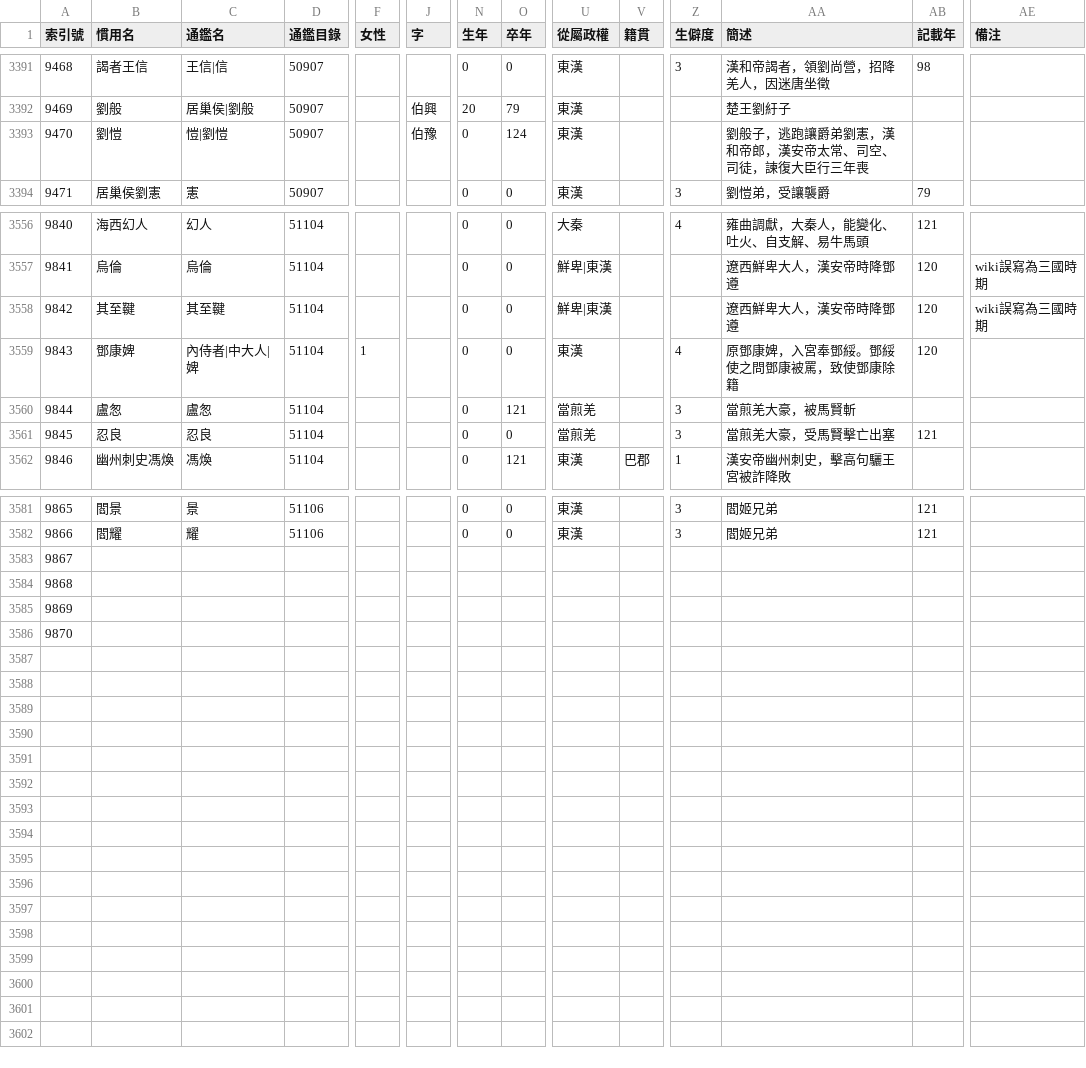
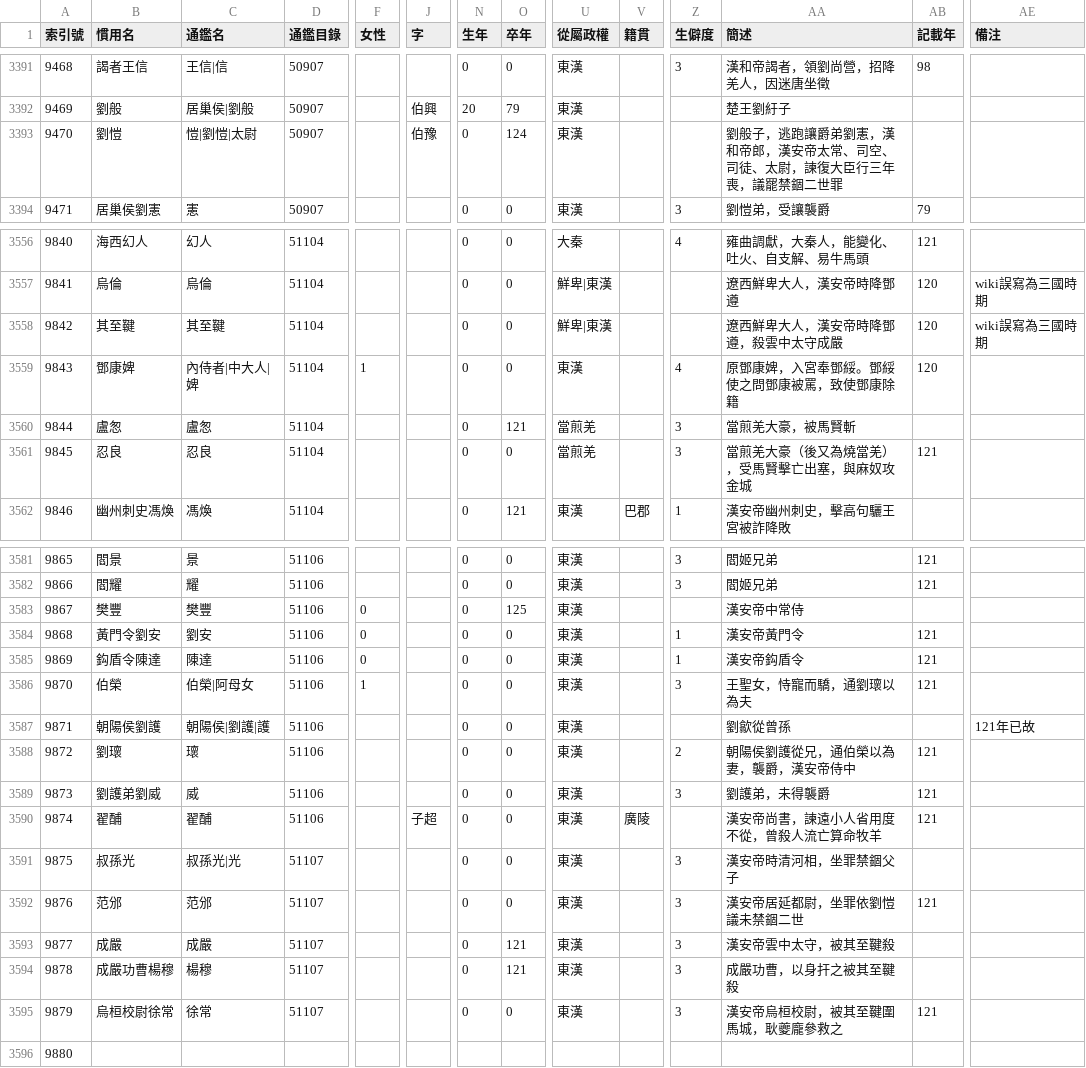
Before and after one commit to gintian/zizhitongjian, a CSV file: 1_主要數據/人物總表.csv, drawn as a sheet; only a part is shown, gaps mark what is left out; addresses are those after the commit; rows hold the shown columns only; the diff covers the shown part only; the diff names each change by its address in the sheet, - before the commit and + after, or states it on an @@ line.

```diff
--- a/1_主要數據/人物總表.csv
+++ b/1_主要數據/人物總表.csv
-C3393 (通鑑名): 愷|劉愷
+C3393 (通鑑名): 愷|劉愷|太尉
-AA3393 (簡述): 劉般子，逃跑讓爵弟劉憲，漢和帝郎，漢安帝太常、司空、司徒，諫復大臣行三年喪
+AA3393 (簡述): 劉般子，逃跑讓爵弟劉憲，漢和帝郎，漢安帝太常、司空、司徒、太尉，諫復大臣行三年喪，議罷禁錮二世罪
-AA3558 (簡述): 遼西鮮卑大人，漢安帝時降鄧遵
+AA3558 (簡述): 遼西鮮卑大人，漢安帝時降鄧遵，殺雲中太守成嚴
-AA3561 (簡述): 當煎羌大豪，受馬賢擊亡出塞
+AA3561 (簡述): 當煎羌大豪（後又為燒當羌），受馬賢擊亡出塞，與麻奴攻金城
-B3583 (慣用名): (empty)
+B3583 (慣用名): 樊豐
-C3583 (通鑑名): (empty)
+C3583 (通鑑名): 樊豐
-D3583:D3585 (通鑑目錄): (empty)
+D3583:D3585 (通鑑目錄): 51106
-F3583:F3585 (女性): (empty)
+F3583:F3585 (女性): 0
-N3583:N3585 (生年): (empty)
+N3583:N3585 (生年): 0
-O3583 (卒年): (empty)
+O3583 (卒年): 125
-U3583:U3585 (從屬政權): (empty)
+U3583:U3585 (從屬政權): 東漢
-AA3583 (簡述): (empty)
+AA3583 (簡述): 漢安帝中常侍
-B3584 (慣用名): (empty)
+B3584 (慣用名): 黃門令劉安
-C3584 (通鑑名): (empty)
+C3584 (通鑑名): 劉安
-O3584:O3585 (卒年): (empty)
+O3584:O3585 (卒年): 0
-Z3584:Z3585 (生僻度): (empty)
+Z3584:Z3585 (生僻度): 1
-AA3584 (簡述): (empty)
+AA3584 (簡述): 漢安帝黃門令
-AB3584:AB3585 (記載年): (empty)
+AB3584:AB3585 (記載年): 121
-B3585 (慣用名): (empty)
+B3585 (慣用名): 鈎盾令陳達
-C3585 (通鑑名): (empty)
+C3585 (通鑑名): 陳達
-AA3585 (簡述): (empty)
+AA3585 (簡述): 漢安帝鈎盾令
+row 3586: 9870 | 伯榮 | 伯榮|阿母女 | 51106 | 1 |  | 0 | 0 | 東漢 |  | 3 | 王聖女，恃寵而驕，通劉瓌以為夫 | 121
+row 3587: 9871 | 朝陽侯劉護 | 朝陽侯|劉護|護 | 51106 |  |  | 0 | 0 | 東漢 |  |  | 劉歙從曾孫 |  | 121年已故
+row 3588: 9872 | 劉瓌 | 瓌 | 51106 |  |  | 0 | 0 | 東漢 |  | 2 | 朝陽侯劉護從兄，通伯榮以為妻，襲爵，漢安帝侍中 | 121
+row 3589: 9873 | 劉護弟劉威 | 威 | 51106 |  |  | 0 | 0 | 東漢 |  | 3 | 劉護弟，未得襲爵 | 121
+row 3590: 9874 | 翟酺 | 翟酺 | 51106 |  | 子超 | 0 | 0 | 東漢 | 廣陵 |  | 漢安帝尚書，諫遠小人省用度不從，曾殺人流亡算命牧羊 | 121
+row 3591: 9875 | 叔孫光 | 叔孫光|光 | 51107 |  |  | 0 | 0 | 東漢 |  | 3 | 漢安帝時清河相，坐罪禁錮父子
+row 3592: 9876 | 范邠 | 范邠 | 51107 |  |  | 0 | 0 | 東漢 |  | 3 | 漢安帝居延都尉，坐罪依劉愷議未禁錮二世 | 121
+row 3593: 9877 | 成嚴 | 成嚴 | 51107 |  |  | 0 | 121 | 東漢 |  | 3 | 漢安帝雲中太守，被其至鞬殺
+row 3594: 9878 | 成嚴功曹楊穆 | 楊穆 | 51107 |  |  | 0 | 121 | 東漢 |  | 3 | 成嚴功曹，以身扞之被其至鞬殺
+row 3595: 9879 | 烏桓校尉徐常 | 徐常 | 51107 |  |  | 0 | 0 | 東漢 |  | 3 | 漢安帝烏桓校尉，被其至鞬圍馬城，耿夔龐參救之 | 121
@@ column A (索引號) renumbered from row 3596 down @@
```
Also changed, not shown: 11 edited cells elsewhere in this file, 1_主要數據/通鑑目錄.csv, 2 other files.
